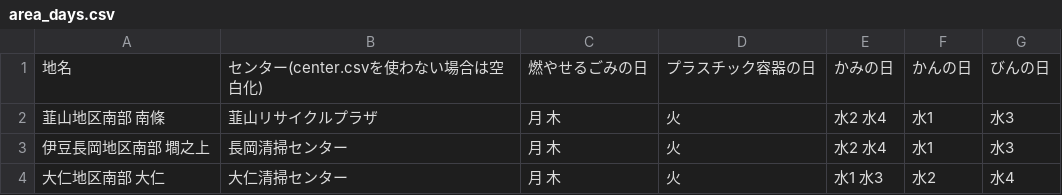
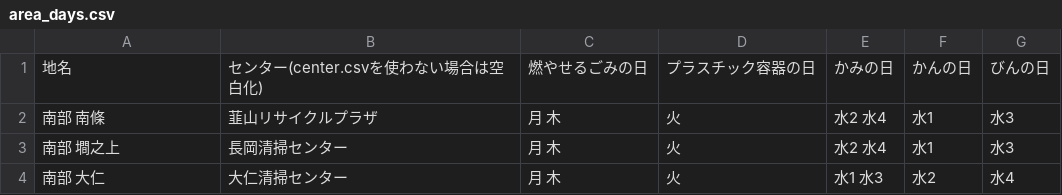
Before and after one commit to izunokuni-hai/izunokuni.5374, a CSV file: data/area_days.csv, drawn as a sheet.

Commit message:
Update area_days.csv

```diff
--- a/data/area_days.csv
+++ b/data/area_days.csv
@@ -1,4 +1,4 @@
 地名,センター(center.csvを使わない場合は空白化),燃やせるごみの日,プラスチック容器の日,かみの日,かんの日,びんの日
-韮山地区南部 南條,韮山リサイクルプラザ,月 木,火,水2 水4,水1,水3
-伊豆長岡地区南部 墹之上,長岡清掃センター,月 木,火,水2 水4,水1,水3
-大仁地区南部 大仁,大仁清掃センター,月 木,火,水1 水3,水2,水4
+南部 南條,韮山リサイクルプラザ,月 木,火,水2 水4,水1,水3
+南部 墹之上,長岡清掃センター,月 木,火,水2 水4,水1,水3
+南部 大仁,大仁清掃センター,月 木,火,水1 水3,水2,水4
```
